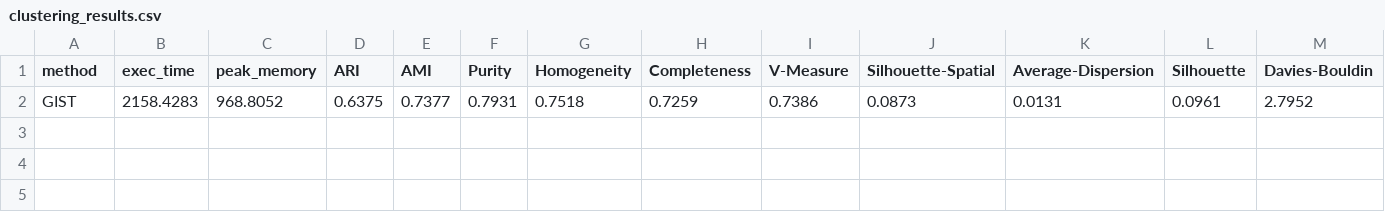
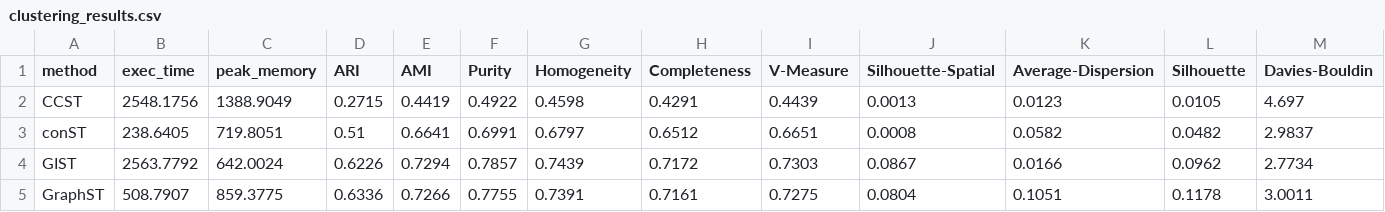
Before and after one commit to gospelnnadi/MultimetricST, a CSV file: multimetricST_outputs/clustering_results.csv, drawn as a sheet; only a part is shown; removed rows and columns are numbered as before the commit, all else as after; rows hold the shown columns only; the diff names each change by its address in the sheet, - before the commit and + after, or states it on an @@ line.

```diff
--- a/multimetricST_outputs/clustering_results.csv
+++ b/multimetricST_outputs/clustering_results.csv
-row 2: GIST | 2158.4283 | 968.8052 | 0.6375 | 0.7377 | 0.7931 | 0.7518 | 0.7259 | 0.7386 | 0.0873 | 0.0131 | 0.0961 | 2.7952
+row 2: CCST | 2548.1756 | 1388.9049 | 0.2715 | 0.4419 | 0.4922 | 0.4598 | 0.4291 | 0.4439 | 0.0013 | 0.0123 | 0.0105 | 4.697
+row 3: conST | 238.6405 | 719.8051 | 0.51 | 0.6641 | 0.6991 | 0.6797 | 0.6512 | 0.6651 | 0.0008 | 0.0582 | 0.0482 | 2.9837
+row 4: GIST | 2563.7792 | 642.0024 | 0.6226 | 0.7294 | 0.7857 | 0.7439 | 0.7172 | 0.7303 | 0.0867 | 0.0166 | 0.0962 | 2.7734
+row 5: GraphST | 508.7907 | 859.3775 | 0.6336 | 0.7266 | 0.7755 | 0.7391 | 0.7161 | 0.7275 | 0.0804 | 0.1051 | 0.1178 | 3.0011
```
Also changed, not shown: 13 other files.
